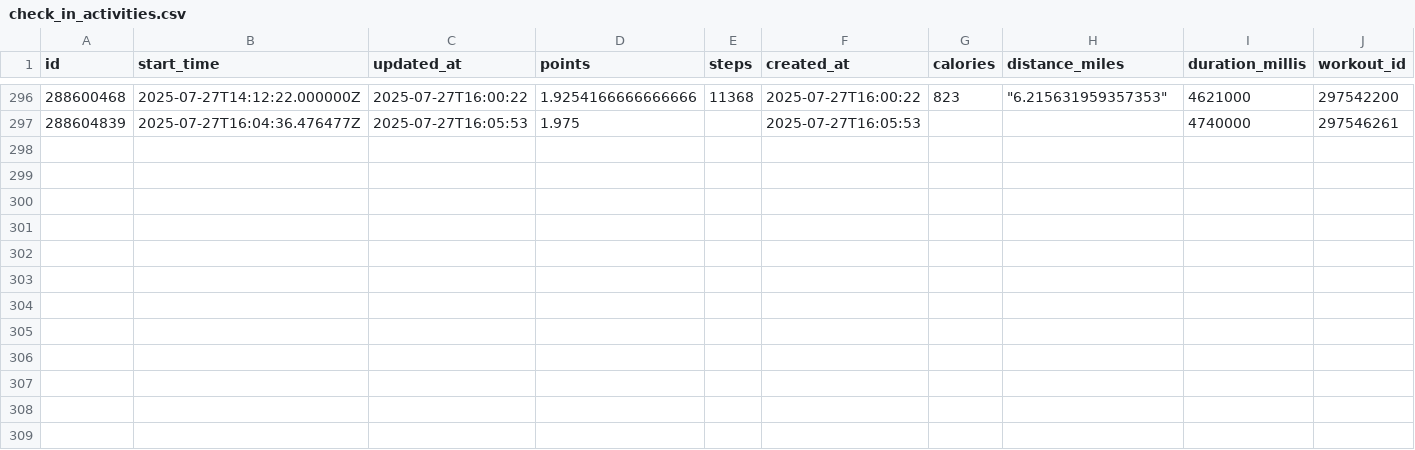
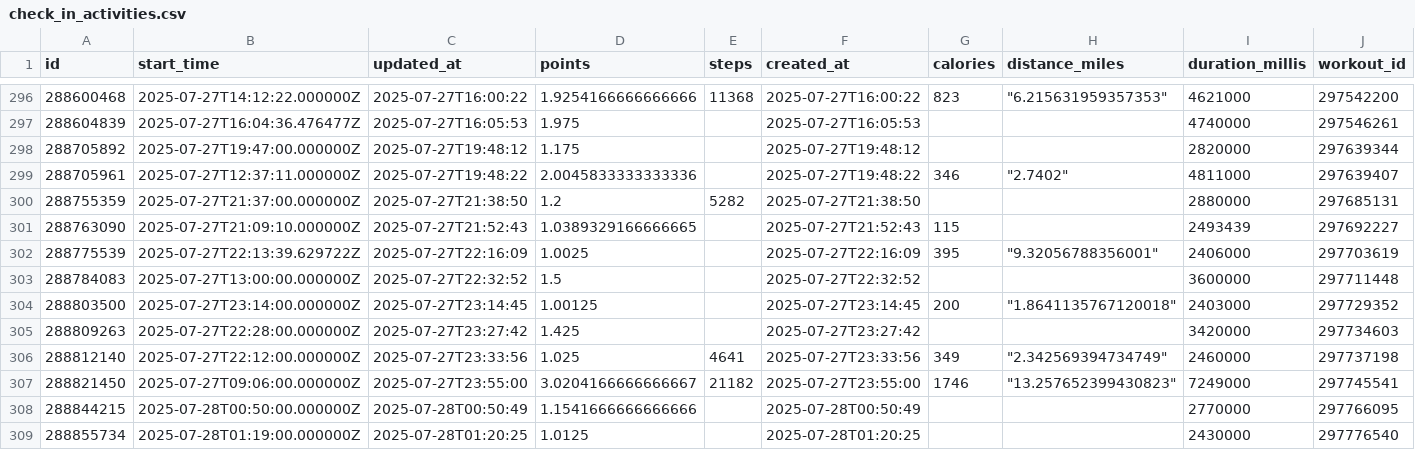
Before and after one commit to GabrielSouzaJesus/ProjetoGmyRats, a CSV file: Dados/check_in_activities.csv, drawn as a sheet; only a part is shown, gaps mark what is left out; rows hold the shown columns only; the diff names each change by its address in the sheet, - before the commit and + after, or states it on an @@ line.

```diff
--- a/Dados/check_in_activities.csv
+++ b/Dados/check_in_activities.csv
+row 298: 288705892 | 2025-07-27T19:47:00.000000Z | 2025-07-27T19:48:12 | 1.175 |  | 2025-07-27T19:48:12 |  |  | 2820000 | 297639344
+row 299: 288705961 | 2025-07-27T12:37:11.000000Z | 2025-07-27T19:48:22 | 2.0045833333333336 |  | 2025-07-27T19:48:22 | 346 | "2.7402" | 4811000 | 297639407
+row 300: 288755359 | 2025-07-27T21:37:00.000000Z | 2025-07-27T21:38:50 | 1.2 | 5282 | 2025-07-27T21:38:50 |  |  | 2880000 | 297685131
+row 301: 288763090 | 2025-07-27T21:09:10.000000Z | 2025-07-27T21:52:43 | 1.0389329166666665 |  | 2025-07-27T21:52:43 | 115 |  | 2493439 | 297692227
+row 302: 288775539 | 2025-07-27T22:13:39.629722Z | 2025-07-27T22:16:09 | 1.0025 |  | 2025-07-27T22:16:09 | 395 | "9.32056788356001" | 2406000 | 297703619
+row 303: 288784083 | 2025-07-27T13:00:00.000000Z | 2025-07-27T22:32:52 | 1.5 |  | 2025-07-27T22:32:52 |  |  | 3600000 | 297711448
+row 304: 288803500 | 2025-07-27T23:14:00.000000Z | 2025-07-27T23:14:45 | 1.00125 |  | 2025-07-27T23:14:45 | 200 | "1.8641135767120018" | 2403000 | 297729352
+row 305: 288809263 | 2025-07-27T22:28:00.000000Z | 2025-07-27T23:27:42 | 1.425 |  | 2025-07-27T23:27:42 |  |  | 3420000 | 297734603
+row 306: 288812140 | 2025-07-27T22:12:00.000000Z | 2025-07-27T23:33:56 | 1.025 | 4641 | 2025-07-27T23:33:56 | 349 | "2.342569394734749" | 2460000 | 297737198
+row 307: 288821450 | 2025-07-27T09:06:00.000000Z | 2025-07-27T23:55:00 | 3.0204166666666667 | 21182 | 2025-07-27T23:55:00 | 1746 | "13.257652399430823" | 7249000 | 297745541
+row 308: 288844215 | 2025-07-28T00:50:00.000000Z | 2025-07-28T00:50:49 | 1.1541666666666666 |  | 2025-07-28T00:50:49 |  |  | 2770000 | 297766095
+row 309: 288855734 | 2025-07-28T01:19:00.000000Z | 2025-07-28T01:20:25 | 1.0125 |  | 2025-07-28T01:20:25 |  |  | 2430000 | 297776540
```
Also changed, not shown: Dados/challenge.csv, Dados/check_in_media.csv, 4 other files.
